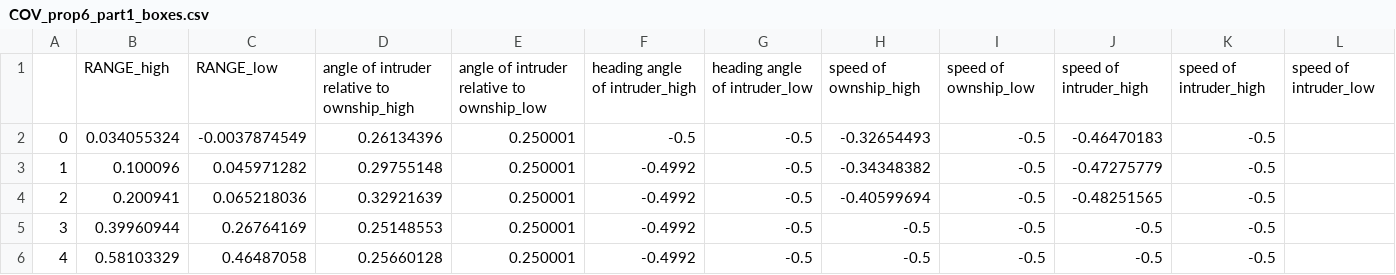
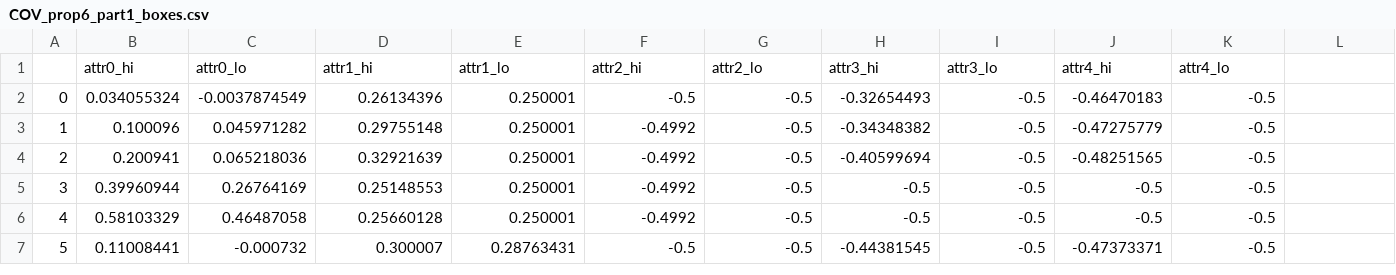
Before and after one commit to safednn-nasa/prophecy_DNN, a CSV file: COV_prop6_part1_boxes.csv, drawn as a sheet; only a part is shown; the shorter side is filled out with more unchanged rows; removed rows and columns are numbered as before the commit, all else as after; the diff names each change by its address in the sheet, - before the commit and + after, or states it on an @@ line.

Commit message:
Update COV_prop6_part1_boxes.csv

```diff
--- a/COV_prop6_part1_boxes.csv
+++ b/COV_prop6_part1_boxes.csv
-row 1:  | RANGE_high | RANGE_low | angle of intruder relative to ownship_high | angle of intruder relative to ownship_low | heading angle of intruder_high | heading angle of intruder_low | speed of ownship_high | speed of ownship_low | speed of intruder_high | speed of intruder_high | speed of intruder_low
+row 1:  | attr0_hi | attr0_lo | attr1_hi | attr1_lo | attr2_hi | attr2_lo | attr3_hi | attr3_lo | attr4_hi | attr4_lo
```
